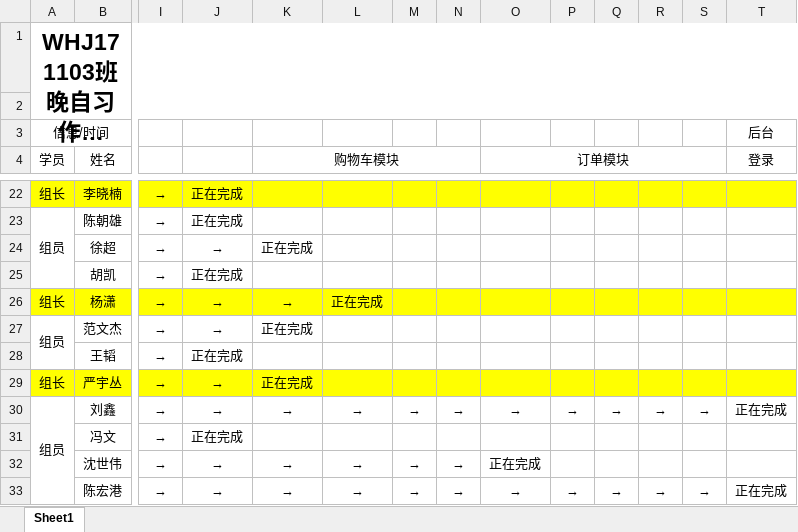
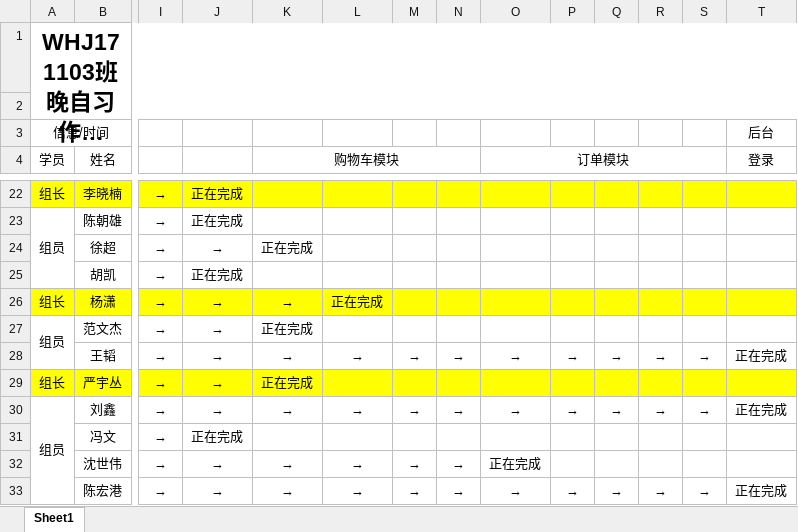
Before and after one commit to Larry21gram/BJT, an Excel workbook: 作业完成情况汇总.xlsx, sheet Sheet1, drawn as a sheet; only a part is shown, gaps mark what is left out; long unchanged cells end in …; values as stored, in another font and other column widths than the file's, no borders; the diff names each change by its address in the sheet, - before the commit and + after, or states it on an @@ line.

Commit message:
作业

```diff
--- a/作业完成情况汇总.xlsx (sheet Sheet1)
+++ b/作业完成情况汇总.xlsx (sheet Sheet1)
-J28: 正在完成
+J28: →
-K28 (购物车模块): (empty)
+K28 (购物车模块): →
-L28: (empty)
+L28: →
-M28: (empty)
+M28: →
-N28: (empty)
+N28: →
-O28 (订单模块): (empty)
+O28 (订单模块): →
-P28: (empty)
+P28: →
-Q28: (empty)
+Q28: →
-R28: (empty)
+R28: →
-S28: (empty)
+S28: →
-T28 (登录): (empty)
+T28 (登录): 正在完成
```
